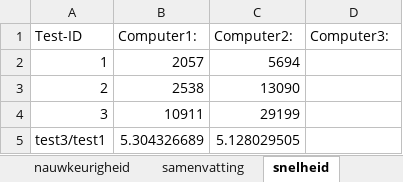
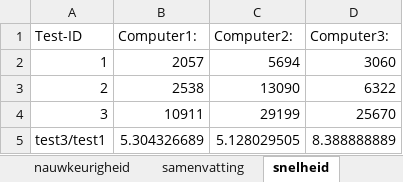
Before and after one commit to Lennart99/HU-Vision-1819-Bas-Lennart, an Excel workbook: meetrapporten/working/resultaten stepToIntensityImage/vergelijking.xlsx, sheet snelheid, drawn as a sheet; values as stored, in another font and other column widths than the file's, no borders; table styles not drawn; the diff names each change by its address in the sheet, - before the commit and + after, or states it on an @@ line.

Commit message:
meetrapporten afmaken

```diff
--- a/meetrapporten/working/resultaten stepToIntensityImage/vergelijking.xlsx (sheet snelheid)
+++ b/meetrapporten/working/resultaten stepToIntensityImage/vergelijking.xlsx (sheet snelheid)
-D2 (Computer3:): (empty)
+D2 (Computer3:): 3060
-D3 (Computer3:): (empty)
+D3 (Computer3:): 6322
-D4 (Computer3:): (empty)
+D4 (Computer3:): 25670
-D5 (Computer3:): (empty)
+D5 (Computer3:): 8.388888889
```
Also changed, not shown: 2 other files.
